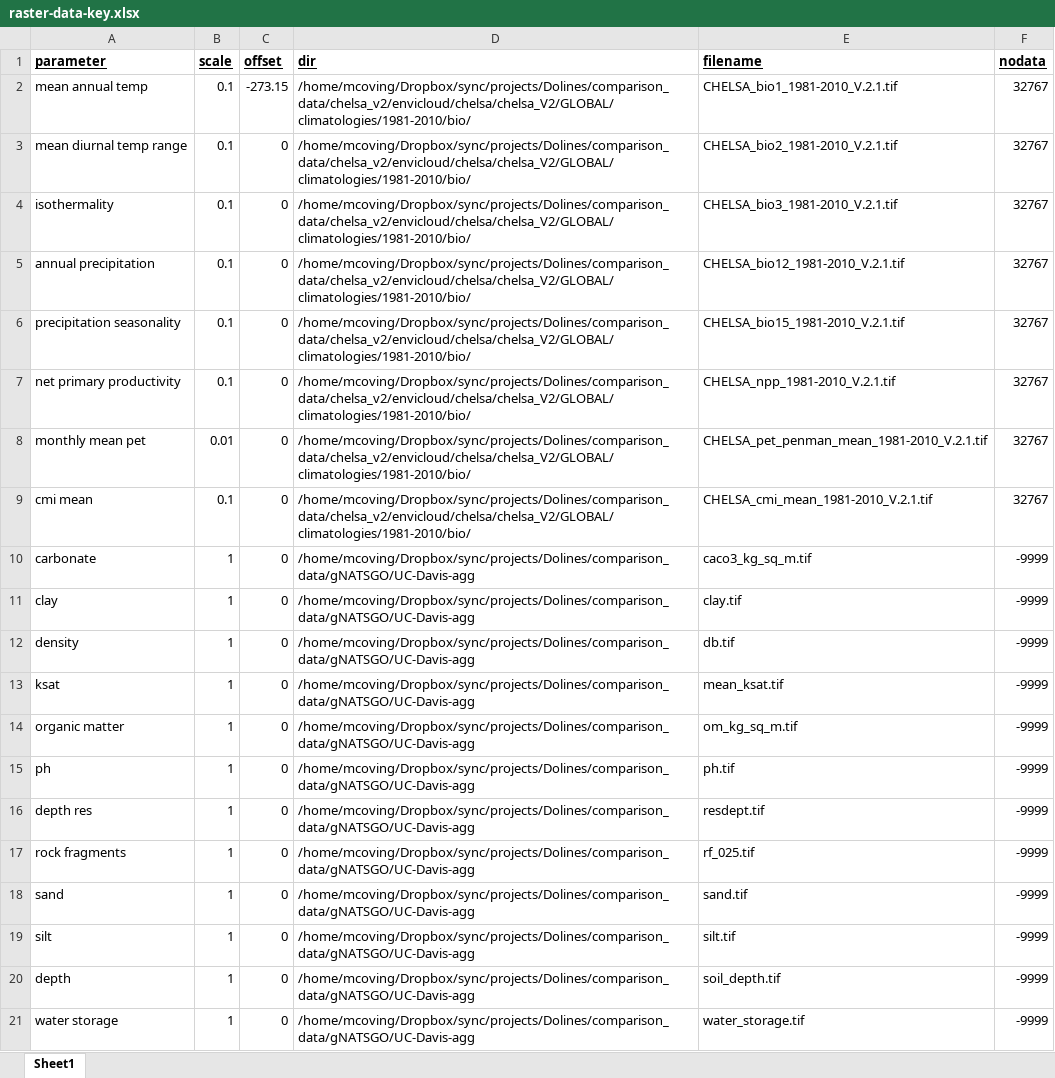
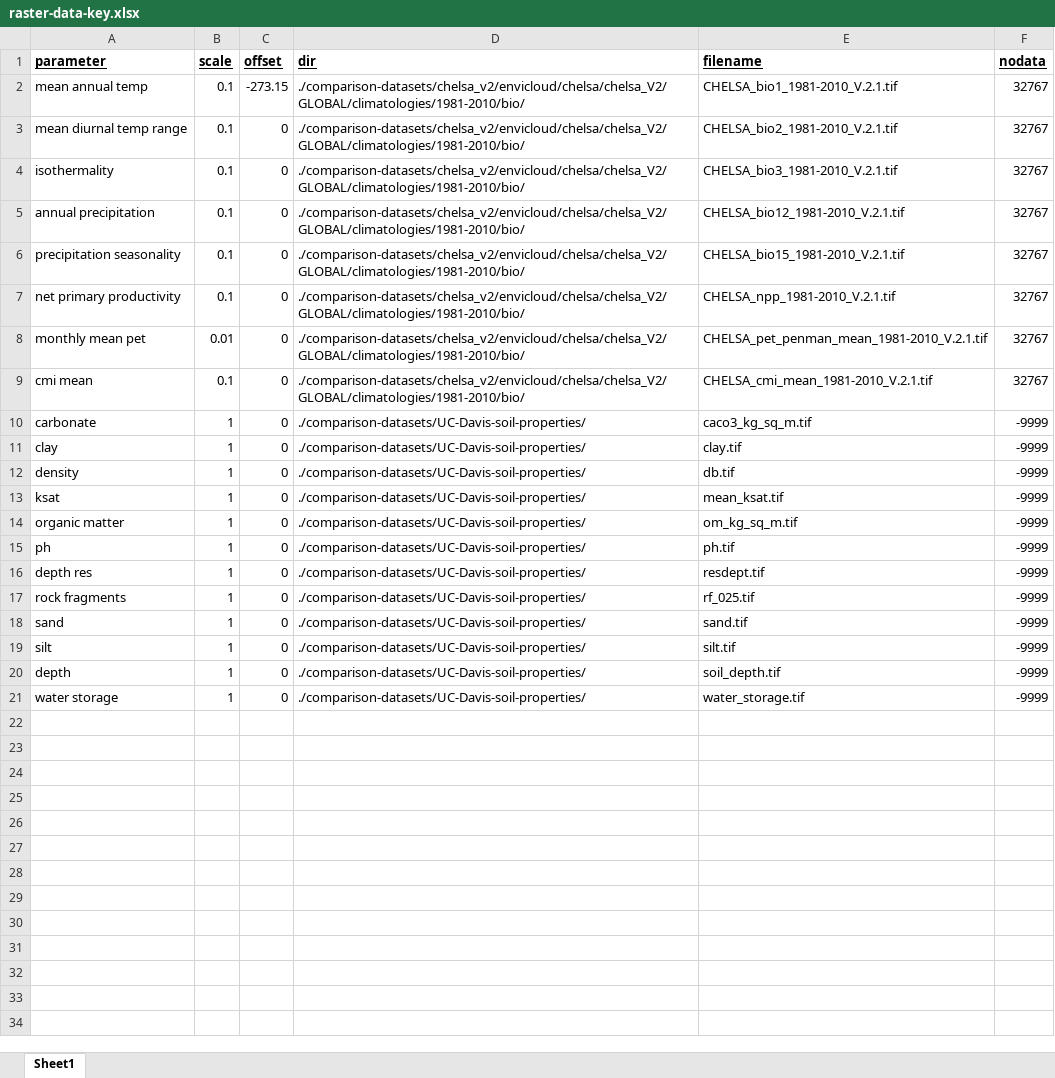
Before and after one commit to CovingtonResearchGroup/sinkhole_analysis, an Excel workbook: raster-data-key.xlsx, sheet Sheet1, drawn as a sheet; values as stored, in another font and other column widths than the file's, no borders; the diff names each change by its address in the sheet, - before the commit and + after, or states it on an @@ line.

```diff
--- a/raster-data-key.xlsx (sheet Sheet1)
+++ b/raster-data-key.xlsx (sheet Sheet1)
-D2:D9 (dir): /home/mcoving/Dropbox/sync/projects/Dolines/comparison_data/chelsa_v2/envicloud/chelsa/chelsa_V2/GLOBAL/climatologies/1981-2010/bio/
+D2:D9 (dir): ./comparison-datasets/chelsa_v2/envicloud/chelsa/chelsa_V2/GLOBAL/climatologies/1981-2010/bio/
-D10:D21 (dir): /home/mcoving/Dropbox/sync/projects/Dolines/comparison_data/gNATSGO/UC-Davis-agg
+D10:D21 (dir): ./comparison-datasets/UC-Davis-soil-properties/
```
Also changed, not shown: 1 other file.
